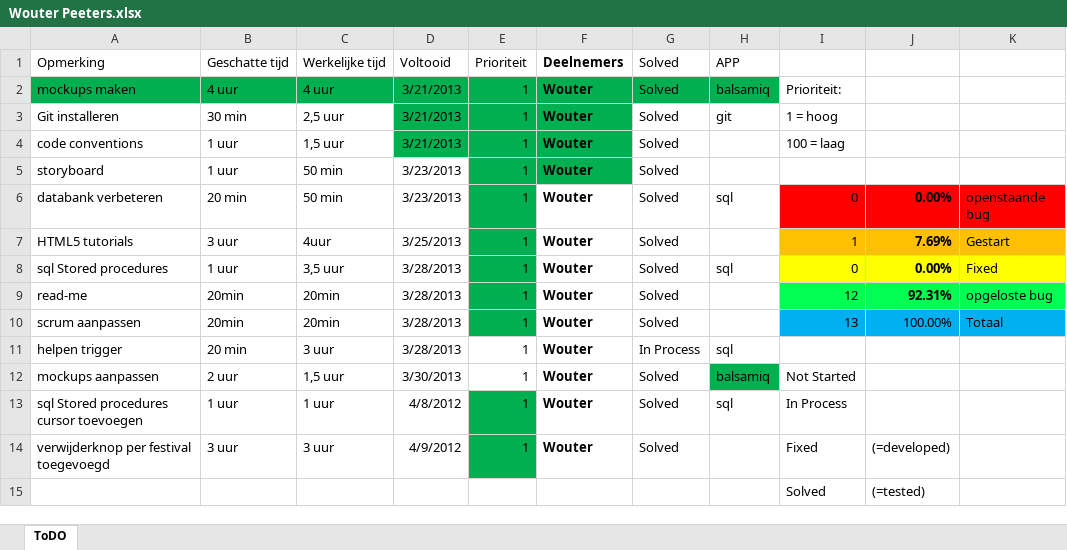
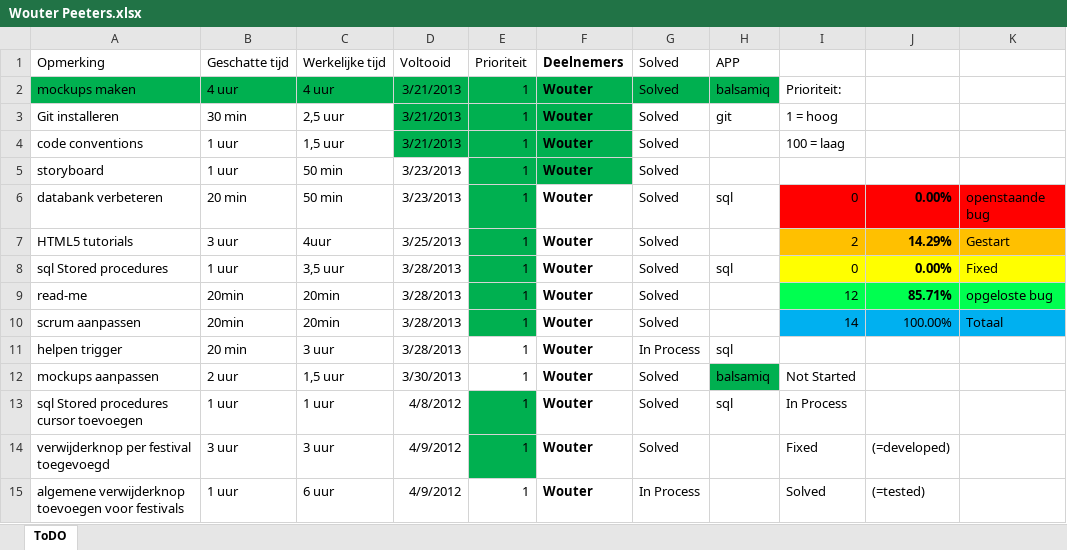
Before and after one commit to jeroenv2/Project_Groep2, an Excel workbook: To Do/Wouter Peeters.xlsx, sheet ToDO, drawn as a sheet; values as stored, in another font and other column widths than the file's, no borders; charts and pictures and conditional formats and table styles not drawn; removed rows and columns are numbered as before the commit, all else as after; the diff names each change by its address in the sheet, - before the commit and + after, or states it on an @@ line.

Commit message:
to do

```diff
--- a/To Do/Wouter Peeters.xlsx (sheet ToDO)
+++ b/To Do/Wouter Peeters.xlsx (sheet ToDO)
-I7: 1
+I7: 2
-J7: 7.69%
+J7: 14.29%
-J9: 92.31%
+J9: 85.71%
-I10: 13
+I10: 14
-row 15:  |  |  |  |  |  |  |  | Solved | (=tested)
+row 15: algemene verwijderknop toevoegen voor festivals | 1 uur | 6 uur | 4/9/2012 | 1 | Wouter | In Process |  | Solved | (=tested)
```
Also changed, not shown: charts or pictures.
